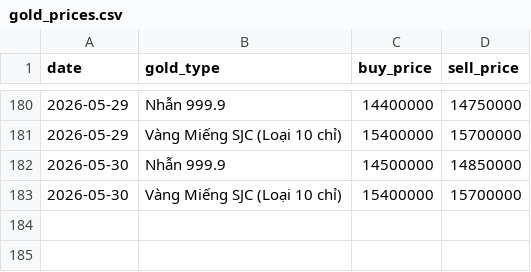
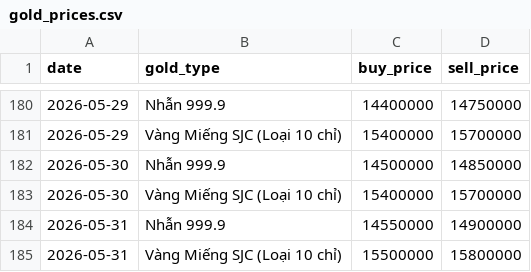
Before and after one commit to tri-tranminh/gold_tracker, a CSV file: data/gold_prices.csv, drawn as a sheet; only a part is shown, gaps mark what is left out; the diff names each change by its address in the sheet, - before the commit and + after, or states it on an @@ line.

```diff
--- a/data/gold_prices.csv
+++ b/data/gold_prices.csv
+row 184: 2026-05-31 | Nhẫn 999.9 | 14550000 | 14900000
+row 185: 2026-05-31 | Vàng Miếng SJC (Loại 10 chỉ) | 15500000 | 15800000
```
